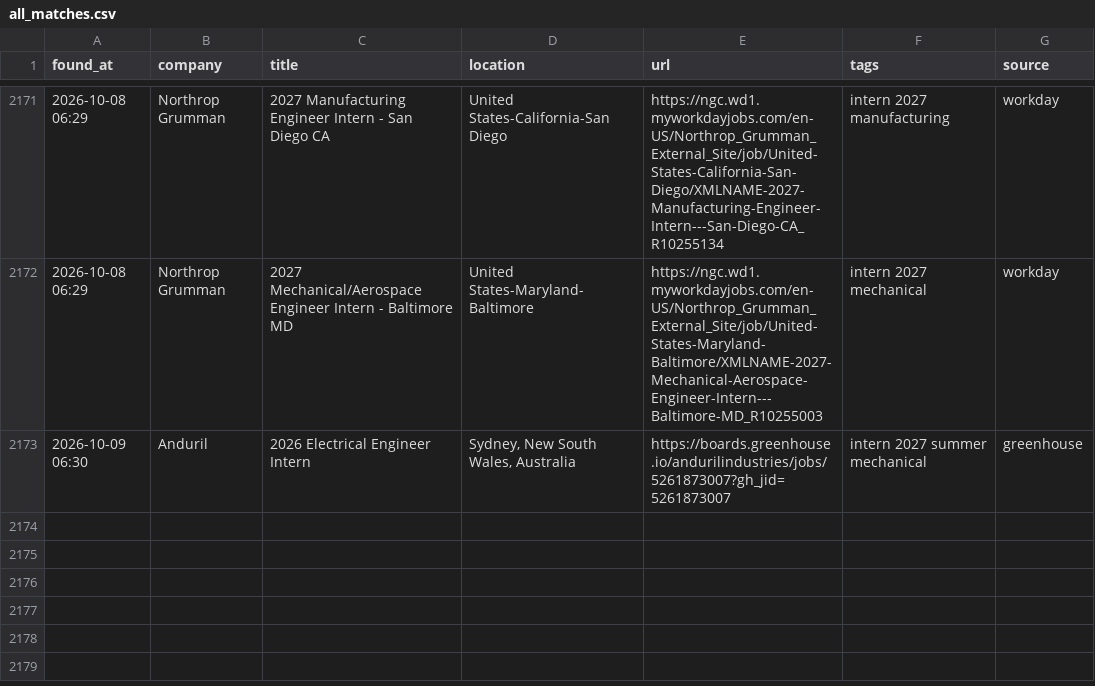
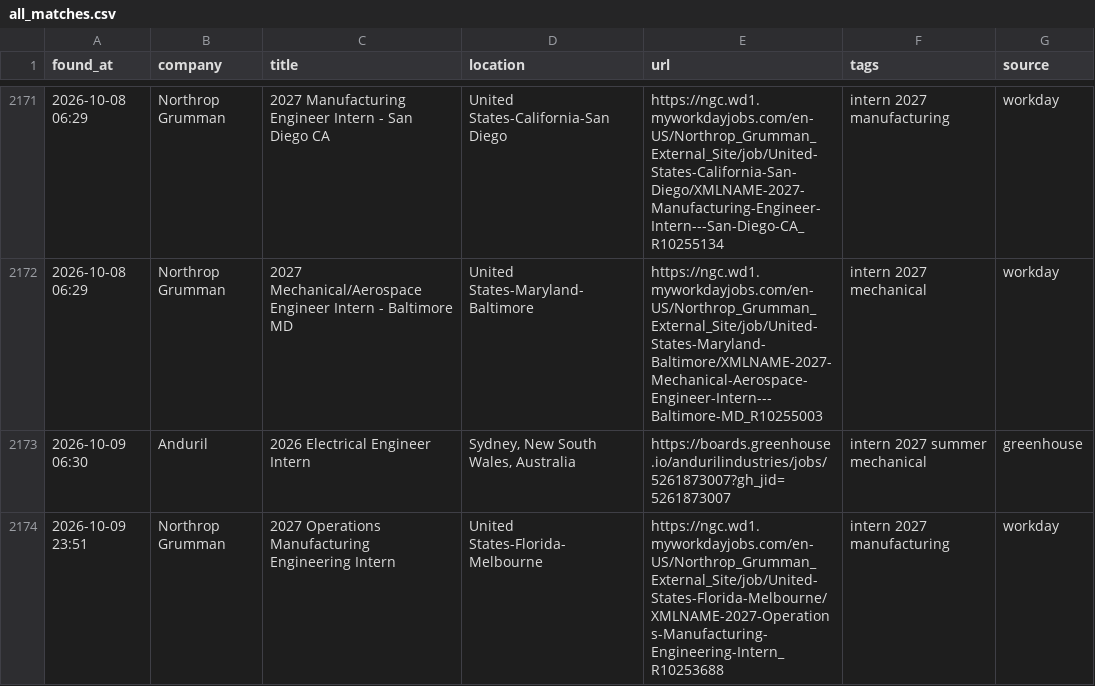
Before and after one commit to anshpatel8014-dotcom/internships, a CSV file: all_matches.csv, drawn as a sheet; only a part is shown, gaps mark what is left out.

```diff
--- a/all_matches.csv
+++ b/all_matches.csv
@@ -2173 +2173,2 @@ found_at,company,title,location,url,tags,source
 2026-10-09 06:30,Anduril,2026 Electrical Engineer Intern,"Sydney, New South Wales, Australia",https://boards.greenhouse.io/andurilindustries/jobs/5261873007?gh_jid=5261873007,intern 2027 summer mechanical,greenhouse
+2026-10-09 23:51,Northrop Grumman,2027 Operations Manufacturing Engineering Intern,United States-Florida-Melbourne,https://ngc.wd1.myworkdayjobs.com/en-US/Northrop_Grumman_External_Site/job/United-States-Florida-Melbourne/XMLNAME-2027-Operations-Manufacturing-Engineering-Intern_R10253688,intern 2027 manufacturing,workday
```
Also changed, not shown: 2 other files.
